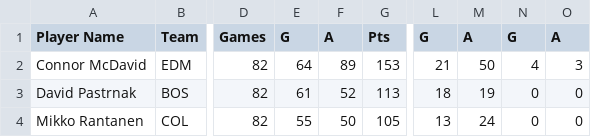
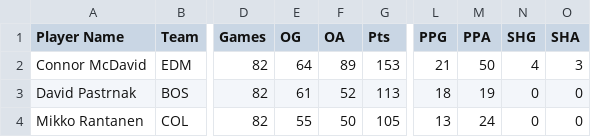
Before and after one commit to caroldelwing/WCD-DevOps, a CSV file: project_2/nhl-stats-2022.csv, drawn as a sheet; only a part is shown, gaps mark what is left out; the diff names each change by its address in the sheet, - before the commit and + after, or states it on an @@ line.

Commit message:
Update nhl-stats-2022.csv
fixing db part2

```diff
--- a/project_2/nhl-stats-2022.csv
+++ b/project_2/nhl-stats-2022.csv
-E1: G
+E1: OG
-F1: A
+F1: OA
-L1: G
+L1: PPG
-M1: A
+M1: PPA
-N1: G
+N1: SHG
-O1: A
+O1: SHA
```
